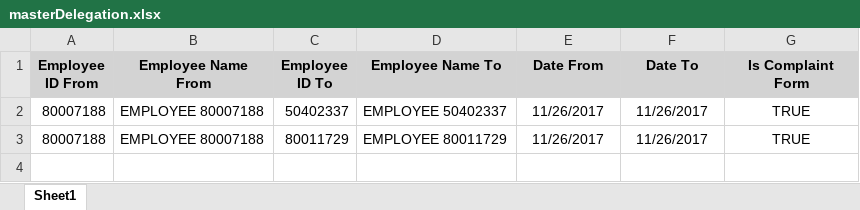
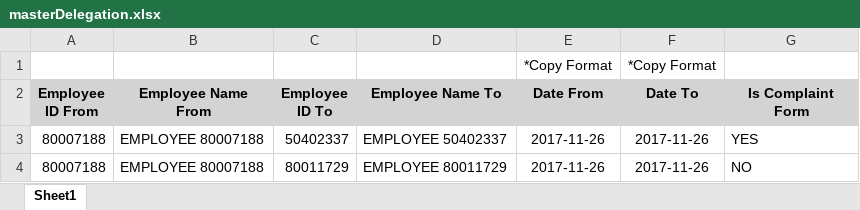
Before and after one commit to donimuzur/hms-fms, an Excel workbook: FMS.Website/files_upload/masterDelegation.xlsx, sheet Sheet1, drawn as a sheet; values as stored, in another font and other column widths than the file's, no borders; addresses are those after the commit; the diff names each change by its address in the sheet, - before the commit and + after, or states it on an @@ line.

Commit message:
fix mst fleet upload, fix mst Delegation, fuel odometer template

```diff
--- a/FMS.Website/files_upload/masterDelegation.xlsx (sheet Sheet1)
+++ b/FMS.Website/files_upload/masterDelegation.xlsx (sheet Sheet1)
+row 1:  |  |  |  | *Copy Format | *Copy Format
-E3:E4 (Date From): 11/26/2017
+E3:E4 (Date From): 2017-11-26
-F3:F4 (Date To): 11/26/2017
+F3:F4 (Date To): 2017-11-26
-G3 (Is Complaint Form): TRUE
+G3 (Is Complaint Form): YES
-G3:G4 alignment: center
+G3:G4 alignment: left
-G4 (Is Complaint Form): TRUE
+G4 (Is Complaint Form): NO
```
Also changed, not shown: FMS.Website/files_upload/masterFuelOdometer.xlsx, 5 other files.
